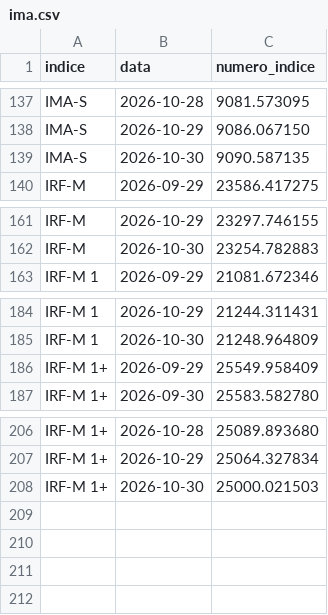
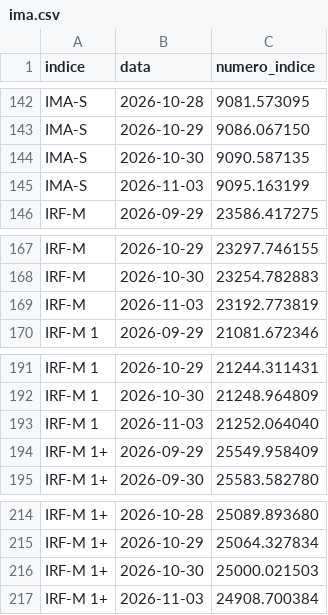
Before and after one commit to gustavobailly-92/hubmaison-comparador-ativos, a CSV file: status/ima.csv, drawn as a sheet; only a part is shown, gaps mark what is left out; the diff covers the shown part only; the diff names each change by its address in the sheet, - before the commit and + after, or states it on an @@ line.

```diff
--- a/status/ima.csv
+++ b/status/ima.csv
+row 145: IMA-S | 2026-11-03 | 9095.163199
+row 169: IRF-M | 2026-11-03 | 23192.773819
+row 193: IRF-M 1 | 2026-11-03 | 21252.064040
+row 217: IRF-M 1+ | 2026-11-03 | 24908.700384
```
Also changed, not shown: 5 added rows elsewhere in this file, 2 other files.
